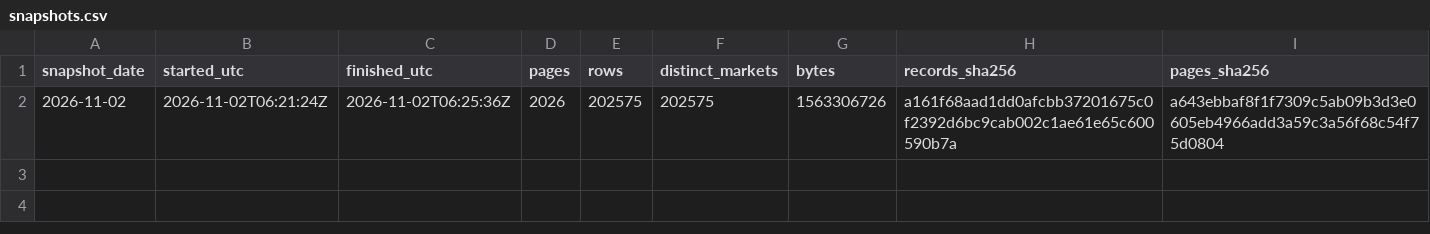
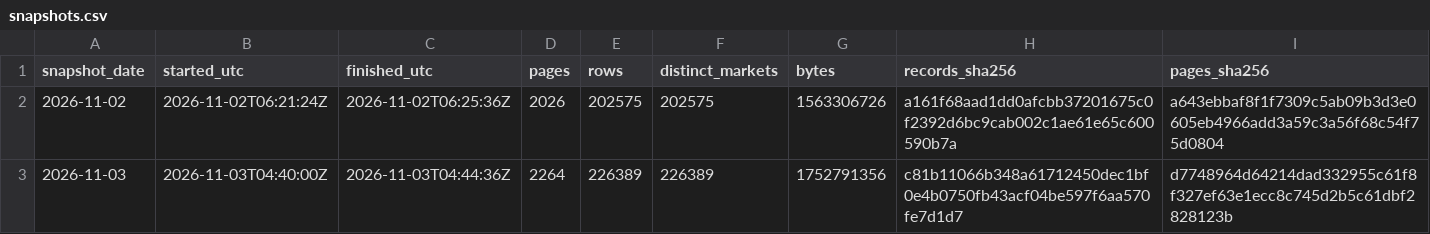
Before and after one commit to Qune-Workspace/Qune-research, a CSV file: research/013-polymarket-calibration-forward/paper-log/snapshots.csv, drawn as a sheet.

Commit message:
Study 013 snapshot 2026-11-03: one line appended to paper-log/snapshots.csv (pages, rows, distinct markets, bytes, SHA-256 of the git-ignored records and page manifest); rows not committed (Polymarket verdict: derived)

```diff
--- a/research/013-polymarket-calibration-forward/paper-log/snapshots.csv
+++ b/research/013-polymarket-calibration-forward/paper-log/snapshots.csv
@@ -2 +2,2 @@ snapshot_date,started_utc,finished_utc,pages,rows,distinct_markets,bytes,records
 2026-11-02,2026-11-02T06:21:24Z,2026-11-02T06:25:36Z,2026,202575,202575,1563306726,a161f68aad1dd0afcbb37201675c0f2392d6bc9cab002c1ae61e65c600590b7a,a643ebbaf8f1f7309c5ab09b3d3e0605eb4966add3a59c3a56f68c54f75d0804
+2026-11-03,2026-11-03T04:40:00Z,2026-11-03T04:44:36Z,2264,226389,226389,1752791356,c81b11066b348a61712450dec1bf0e4b0750fb43acf04be597f6aa570fe7d1d7,d7748964d64214dad332955c61f8f327ef63e1ecc8c745d2b5c61dbf2828123b
```
